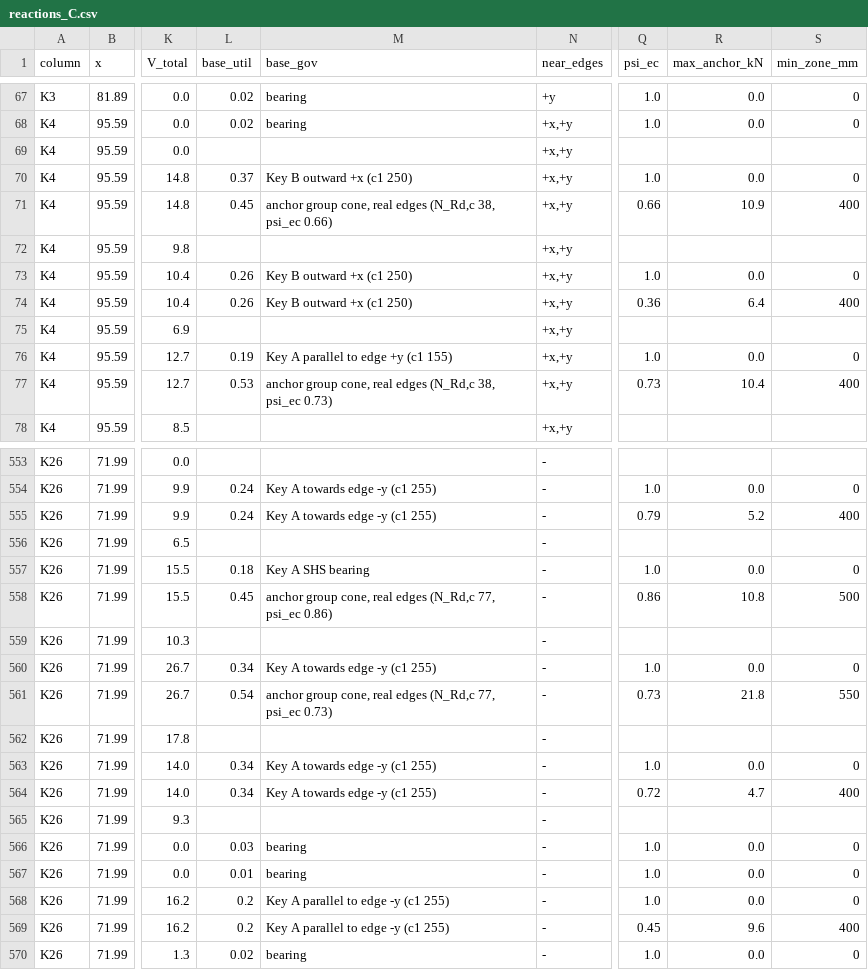
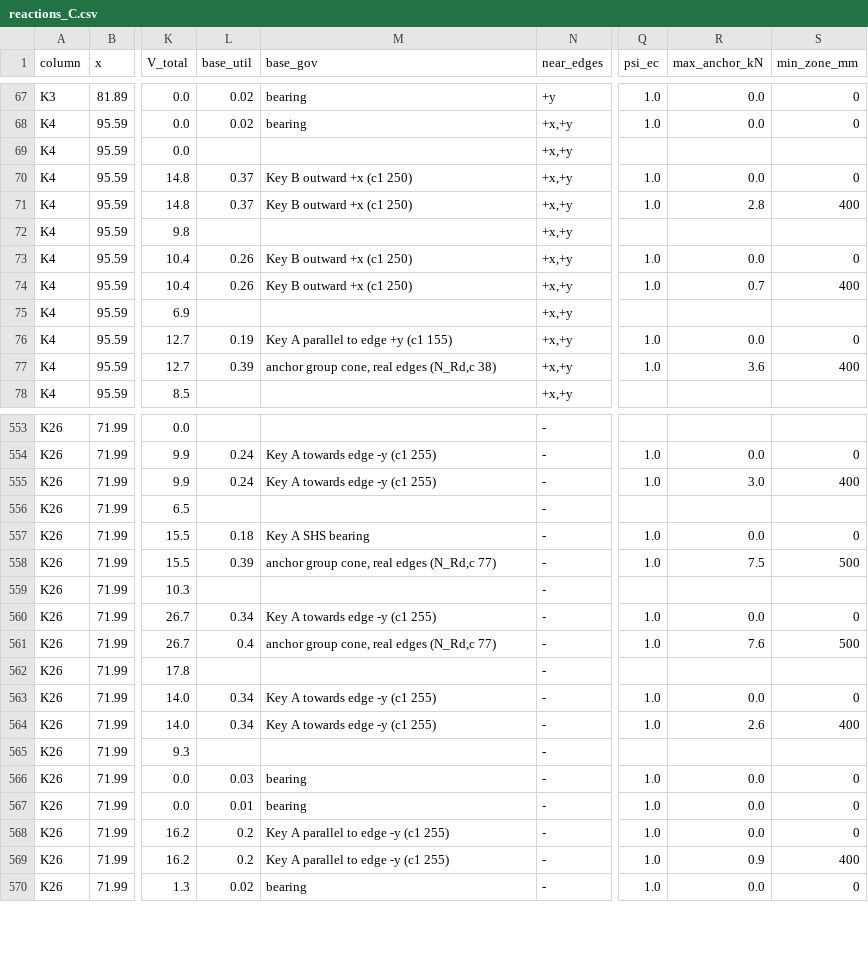
Before and after one commit to loka92/test1strsteel, a CSV file: roof/design/C/reactions_C.csv, drawn as a sheet; only a part is shown, gaps mark what is left out; the diff covers the shown part only; the diff names each change by its address in the sheet, - before the commit and + after, or states it on an @@ line.

```diff
--- a/roof/design/C/reactions_C.csv
+++ b/roof/design/C/reactions_C.csv
-L71 (base_util): 0.45
+L71 (base_util): 0.37
-M71 (base_gov): anchor group cone, real edges (N_Rd,c 38, psi_ec 0.66)
+M71 (base_gov): Key B outward +x (c1 250)
-Q71 (psi_ec): 0.66
+Q71 (psi_ec): 1.0
-R71 (max_anchor_kN): 10.9
+R71 (max_anchor_kN): 2.8
-Q74 (psi_ec): 0.36
+Q74 (psi_ec): 1.0
-R74 (max_anchor_kN): 6.4
+R74 (max_anchor_kN): 0.7
-L77 (base_util): 0.53
+L77 (base_util): 0.39
-M77 (base_gov): …edges (N_Rd,c 38, psi_ec 0.73)
+M77 (base_gov): …edges (N_Rd,c 38)
-Q77 (psi_ec): 0.73
+Q77 (psi_ec): 1.0
-R77 (max_anchor_kN): 10.4
+R77 (max_anchor_kN): 3.6
-Q555 (psi_ec): 0.79
+Q555 (psi_ec): 1.0
-R555 (max_anchor_kN): 5.2
+R555 (max_anchor_kN): 3.0
-L558 (base_util): 0.45
+L558 (base_util): 0.39
-M558 (base_gov): …edges (N_Rd,c 77, psi_ec 0.86)
+M558 (base_gov): …edges (N_Rd,c 77)
-Q558 (psi_ec): 0.86
+Q558 (psi_ec): 1.0
-R558 (max_anchor_kN): 10.8
+R558 (max_anchor_kN): 7.5
-L561 (base_util): 0.54
+L561 (base_util): 0.4
-M561 (base_gov): …edges (N_Rd,c 77, psi_ec 0.73)
+M561 (base_gov): …edges (N_Rd,c 77)
-Q561 (psi_ec): 0.73
+Q561 (psi_ec): 1.0
-R561 (max_anchor_kN): 21.8
+R561 (max_anchor_kN): 7.6
-S561 (min_zone_mm): 550
+S561 (min_zone_mm): 500
-Q564 (psi_ec): 0.72
+Q564 (psi_ec): 1.0
-R564 (max_anchor_kN): 4.7
+R564 (max_anchor_kN): 2.6
-Q569 (psi_ec): 0.45
+Q569 (psi_ec): 1.0
-R569 (max_anchor_kN): 9.6
+R569 (max_anchor_kN): 0.9
```
Also changed, not shown: 175 edited cells elsewhere in this file, 8 other files.
